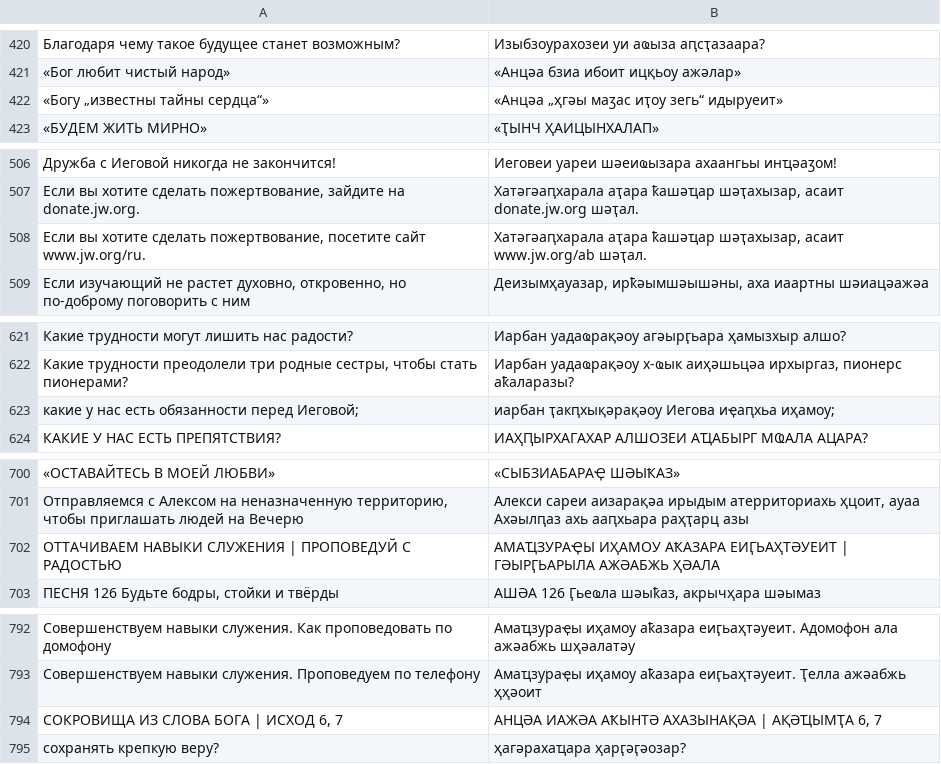
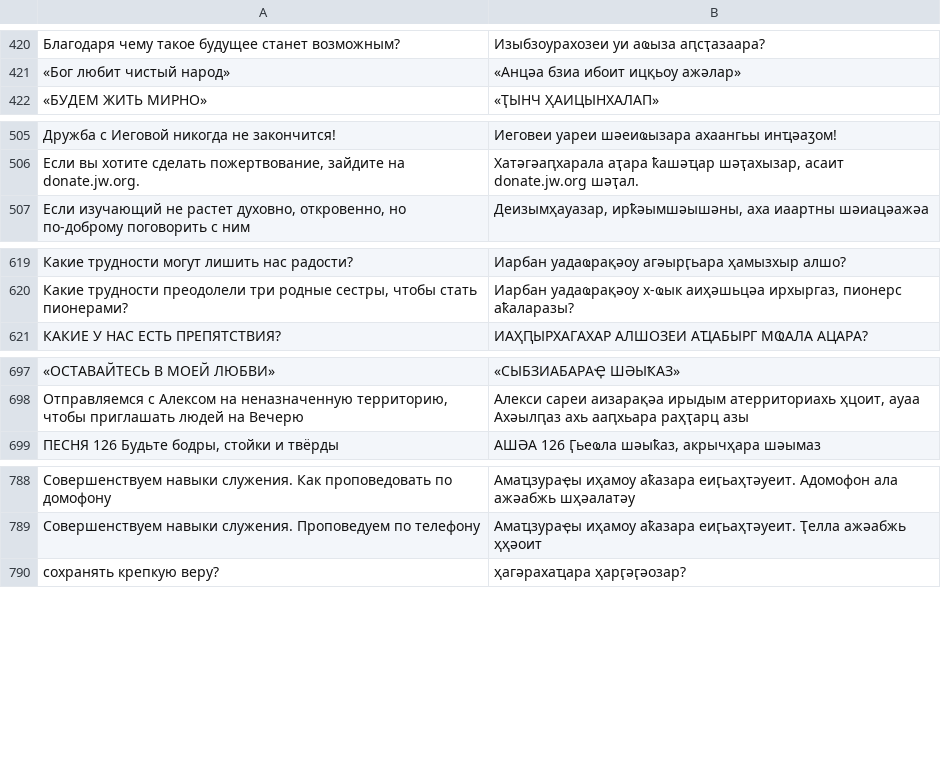
Before and after one commit to Caucasus-Rosetta/Lingua-Corpus, a TSV file: ab-ru/BLEU-data/jw-21.tsv, drawn as a sheet; only a part is shown, gaps mark what is left out; the diff covers the shown part only.

```diff
--- a/ab-ru/BLEU-data/jw-21.tsv
+++ b/ab-ru/BLEU-data/jw-21.tsv
@@ -421,3 +421,2 @@
 «Бог любит чистый народ»	«Анцәа бзиа ибоит ицқьоу ажәлар»
-«Богу „известны тайны сердца“»	«Анцәа „ҳгәы маӡас иҭоу зегь“ идыруеит»
 «БУДЕМ ЖИТЬ МИРНО»	«ҬЫНЧ ҲАИЦЫНХАЛАП»
@@ -507,3 +506,2 @@
 Если вы хотите сделать пожертвование, зайдите на donate.jw.org.	Хатәгәаԥхарала аҭара ҟашәҵар шәҭахызар, асаит donate.jw.org шәҭал.
-Если вы хотите сделать пожертвование, посетите сайт www.jw.org/ru.	Хатәгәаԥхарала аҭара ҟашәҵар шәҭахызар, асаит www.jw.org/ab шәҭал.
 Если изучающий не растет духовно, откровенно, но по-доброму поговорить с ним	Деизымҳауазар, ирҟәымшәышәны, аха иаартны шәиацәажәа
@@ -622,3 +620,2 @@
 Какие трудности преодолели три родные сестры, чтобы стать пионерами?	Иарбан уадаҩрақәоу х-ҩык аиҳәшьцәа ирхыргаз, пионерс аҟаларазы?
-какие у нас есть обязанности перед Иеговой;	иарбан ҭакԥхықәрақәоу Иегова иҿаԥхьа иҳамоу;
 КАКИЕ У НАС ЕСТЬ ПРЕПЯТСТВИЯ?	ИАҲԤЫРХАГАХАР АЛШОЗЕИ АҴАБЫРГ МҨАЛА АЦАРА?
@@ -701,3 +698,2 @@
 Отправляемся с Алексом на неназначенную территорию, чтобы приглашать людей на Вечерю	Алекси сареи аизарақәа ирыдым атерриториахь ҳцоит, ауаа Ахәылԥаз ахь ааԥхьара раҳҭарц азы
-ОТТАЧИВАЕМ НАВЫКИ СЛУЖЕНИЯ | ПРОПОВЕДУЙ С РАДОСТЬЮ	АМАҴЗУРАҾЫ ИҲАМОУ АҞАЗАРА ЕИӶЬАҲТӘУЕИТ | ГӘЫРӶЬАРЫЛА АЖӘАБЖЬ ҲӘАЛА
 ПЕСНЯ 126 Будьте бодры, стойки и твёрды	АШӘА 126 Ӷьеҩла шәыҟаз, акрычҳара шәымаз
@@ -793,3 +789,2 @@
 Совершенствуем навыки служения. Проповедуем по телефону	Амаҵзураҿы иҳамоу аҟазара еиӷьаҳтәуеит. Ҭелла ажәабжь ҳҳәоит
-СОКРОВИЩА ИЗ СЛОВА БОГА | ИСХОД 6, 7	АНЦӘА ИАЖӘА АҞЫНТӘ АХАЗЫНАҚӘА | АҚӘҴЫМҬА 6, 7
 сохранять крепкую веру?	ҳагәрахаҵара ҳарӷәӷәозар?
```
Also changed, not shown: 1 removed row elsewhere in this file, ab-ru/BLEU-data/apsny-habar-anatoli-kim.tsv, ab-ru/BLEU-data/nowlinux.tsv, 1 other file.
